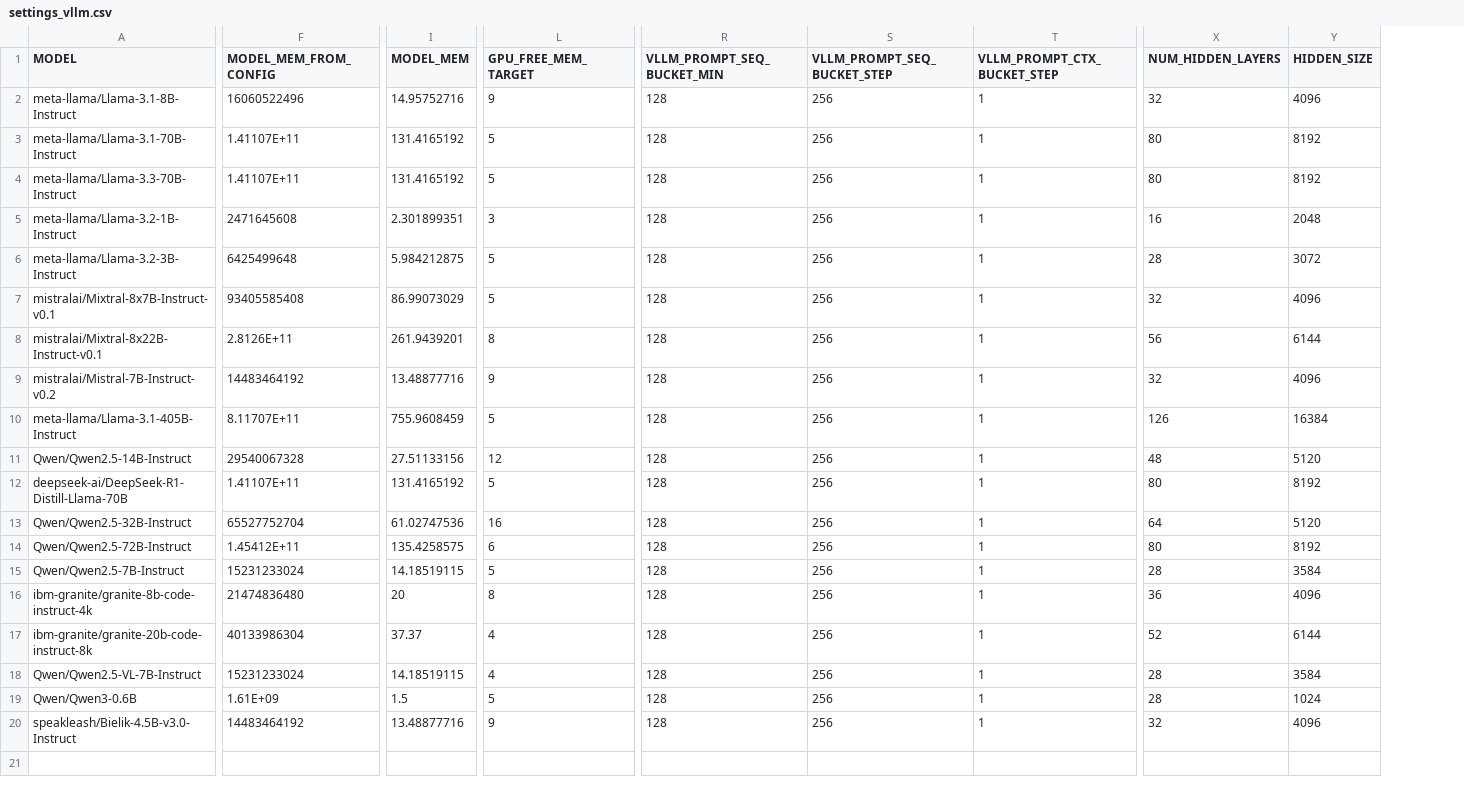
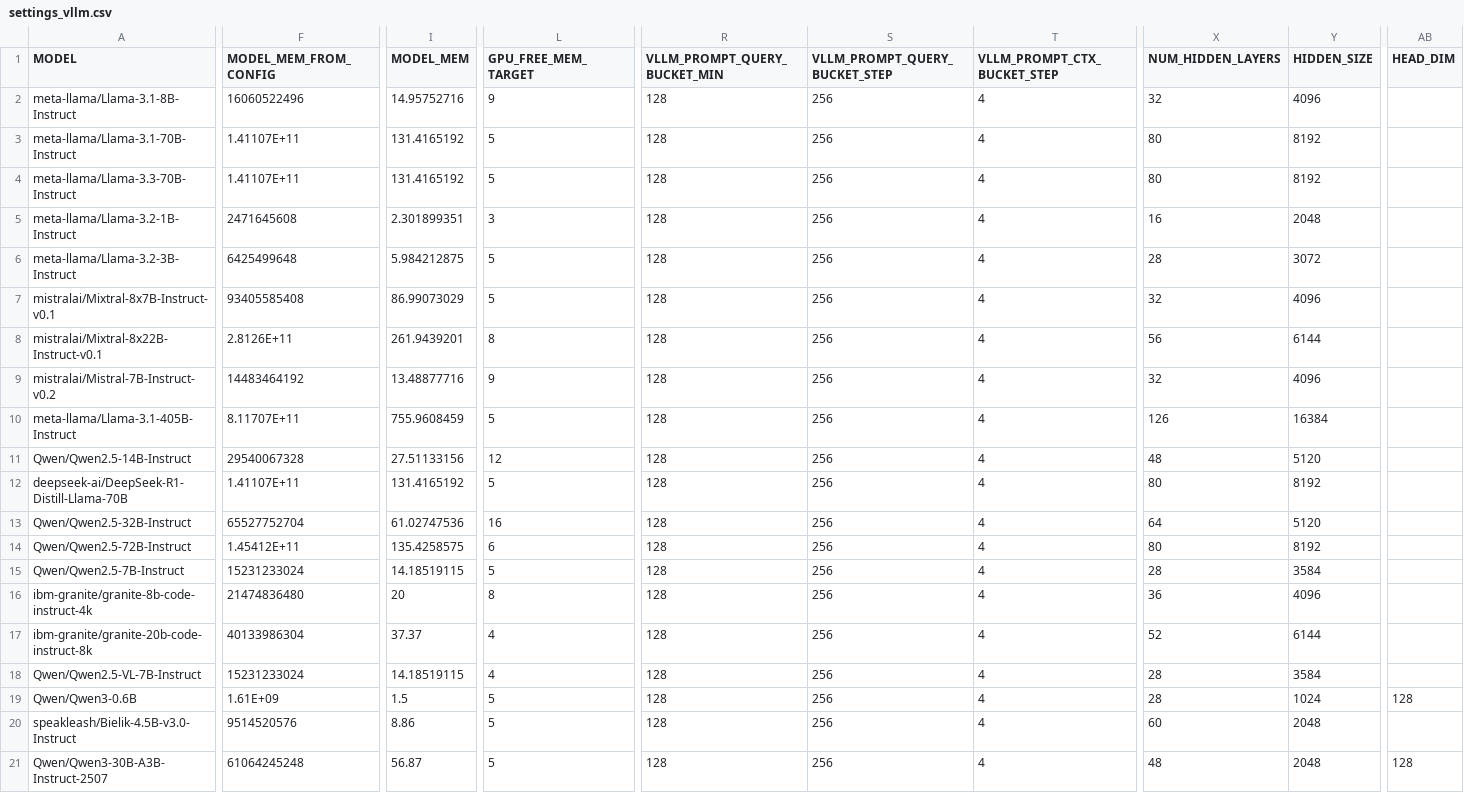
Before and after one commit to vllm-project/vllm-gaudi, a CSV file: .cd/server/settings_vllm.csv, drawn as a sheet; only a part is shown, gaps mark what is left out; rows hold the shown columns only; the diff covers the shown part only; the diff names each change by its address in the sheet, - before the commit and + after, or states it on an @@ line.

```diff
--- a/.cd/server/settings_vllm.csv
+++ b/.cd/server/settings_vllm.csv
+column AB (HEAD_DIM), row 19: 128
-R1: VLLM_PROMPT_SEQ_BUCKET_MIN
+R1: VLLM_PROMPT_QUERY_BUCKET_MIN
-S1: VLLM_PROMPT_SEQ_BUCKET_STEP
+S1: VLLM_PROMPT_QUERY_BUCKET_STEP
-T2:T20 (VLLM_PROMPT_CTX_BUCKET_STEP): 1
+T2:T20 (VLLM_PROMPT_CTX_BUCKET_STEP): 4
-F20 (MODEL_MEM_FROM_CONFIG): 14483464192
+F20 (MODEL_MEM_FROM_CONFIG): 9514520576
-I20 (MODEL_MEM): 13.48877716
+I20 (MODEL_MEM): 8.86
-L20 (GPU_FREE_MEM_TARGET): 9
+L20 (GPU_FREE_MEM_TARGET): 5
-X20 (NUM_HIDDEN_LAYERS): 32
+X20 (NUM_HIDDEN_LAYERS): 60
-Y20 (HIDDEN_SIZE): 4096
+Y20 (HIDDEN_SIZE): 2048
+row 21: Qwen/Qwen3-30B-A3B-Instruct-2507 | 61064245248 | 56.87 | 5 | 128 | 256 | 4 | 48 | 2048 | 128
```
Also changed, not shown: 2 edited cells elsewhere in this file, 9 other files.
